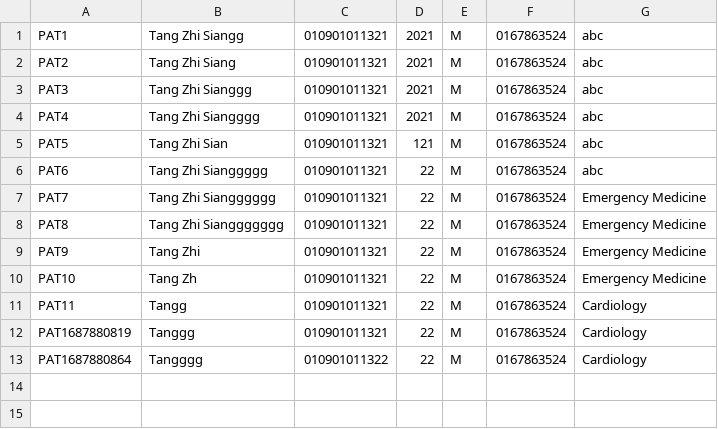
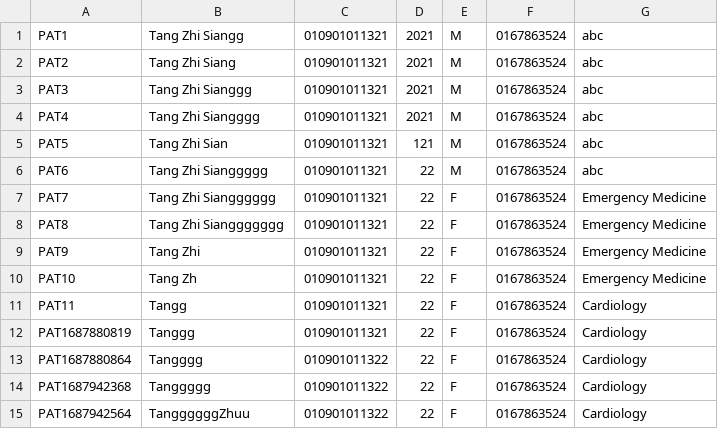
Before and after one commit to siangztang/SimpleHealthCareSystem, a CSV file: demo/src/main/java/com/example/db/patient.csv, drawn as a sheet.

```diff
--- a/demo/src/main/java/com/example/db/patient.csv
+++ b/demo/src/main/java/com/example/db/patient.csv
@@ -6,8 +6,10 @@ PAT5,Tang Zhi Sian,010901011321,121,M,0167863524,abc
 PAT6,Tang Zhi Sianggggg,010901011321,22,M,0167863524,abc
-PAT7,Tang Zhi Siangggggg,010901011321,22,M,0167863524,Emergency Medicine
-PAT8,Tang Zhi Sianggggggg,010901011321,22,M,0167863524,Emergency Medicine
-PAT9,Tang Zhi ,010901011321,22,M,0167863524,Emergency Medicine
-PAT10,Tang Zh,010901011321,22,M,0167863524,Emergency Medicine
-PAT11,Tangg,010901011321,22,M,0167863524,Cardiology
-PAT1687880819,Tanggg,010901011321,22,M,0167863524,Cardiology
-PAT1687880864,Tangggg,010901011322,22,M,0167863524,Cardiology
+PAT7,Tang Zhi Siangggggg,010901011321,22,F,0167863524,Emergency Medicine
+PAT8,Tang Zhi Sianggggggg,010901011321,22,F,0167863524,Emergency Medicine
+PAT9,Tang Zhi ,010901011321,22,F,0167863524,Emergency Medicine
+PAT10,Tang Zh,010901011321,22,F,0167863524,Emergency Medicine
+PAT11,Tangg,010901011321,22,F,0167863524,Cardiology
+PAT1687880819,Tanggg,010901011321,22,F,0167863524,Cardiology
+PAT1687880864,Tangggg,010901011322,22,F,0167863524,Cardiology
+PAT1687942368,Tanggggg,010901011322,22,F,0167863524,Cardiology
+PAT1687942564,TanggggggZhuu,010901011322,22,F,0167863524,Cardiology
```
Also changed, not shown: demo/src/main/java/com/example/db/department.csv, demo/src/main/java/com/example/db/patientHistory.csv, 23 other files.
